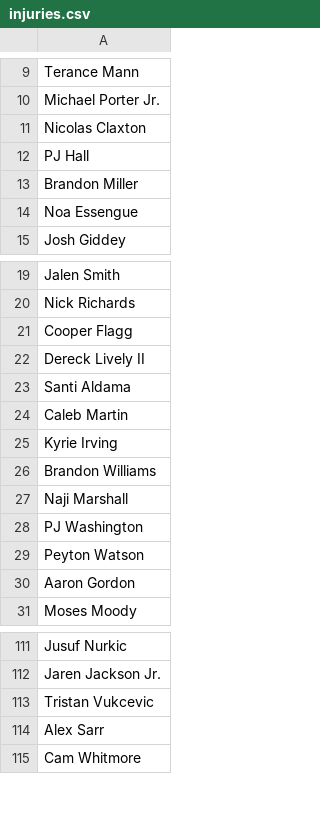
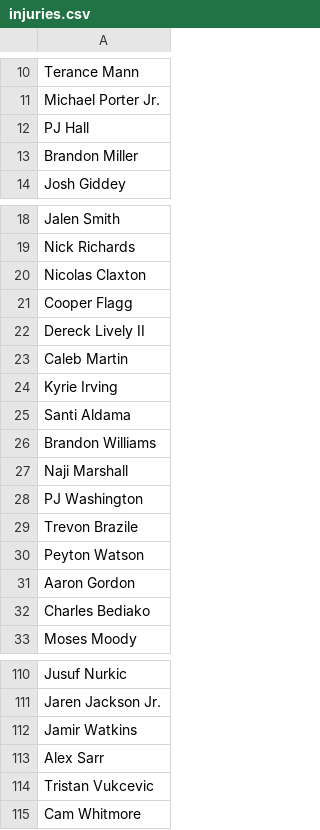
Before and after one commit to jibinator1/nba_stats, a CSV file: injuries.csv, drawn as a sheet; only a part is shown, gaps mark what is left out; the diff covers the shown part only.

```diff
--- a/injuries.csv
+++ b/injuries.csv
@@ -10,6 +11,4 @@ Terance Mann
 Michael Porter Jr.
-Nicolas Claxton
 PJ Hall
 Brandon Miller
-Noa Essengue
 Josh Giddey
@@ -20,7 +19,8 @@ Jalen Smith
 Nick Richards
+Nicolas Claxton
 Cooper Flagg
 Dereck Lively II
-Santi Aldama
 Caleb Martin
 Kyrie Irving
+Santi Aldama
 Brandon Williams
@@ -28,4 +28,6 @@ Naji Marshall
 PJ Washington
+Trevon Brazile
 Peyton Watson
 Aaron Gordon
+Charles Bediako
 Moses Moody
@@ -112,4 +111,5 @@ Jusuf Nurkic
 Jaren Jackson Jr.
+Jamir Watkins
+Alex Sarr
 Tristan Vukcevic
-Alex Sarr
 Cam Whitmore
```
Also changed, not shown: 5 added rows, 7 removed rows, 6 moved rows and 4 edited cells elsewhere in this file.
